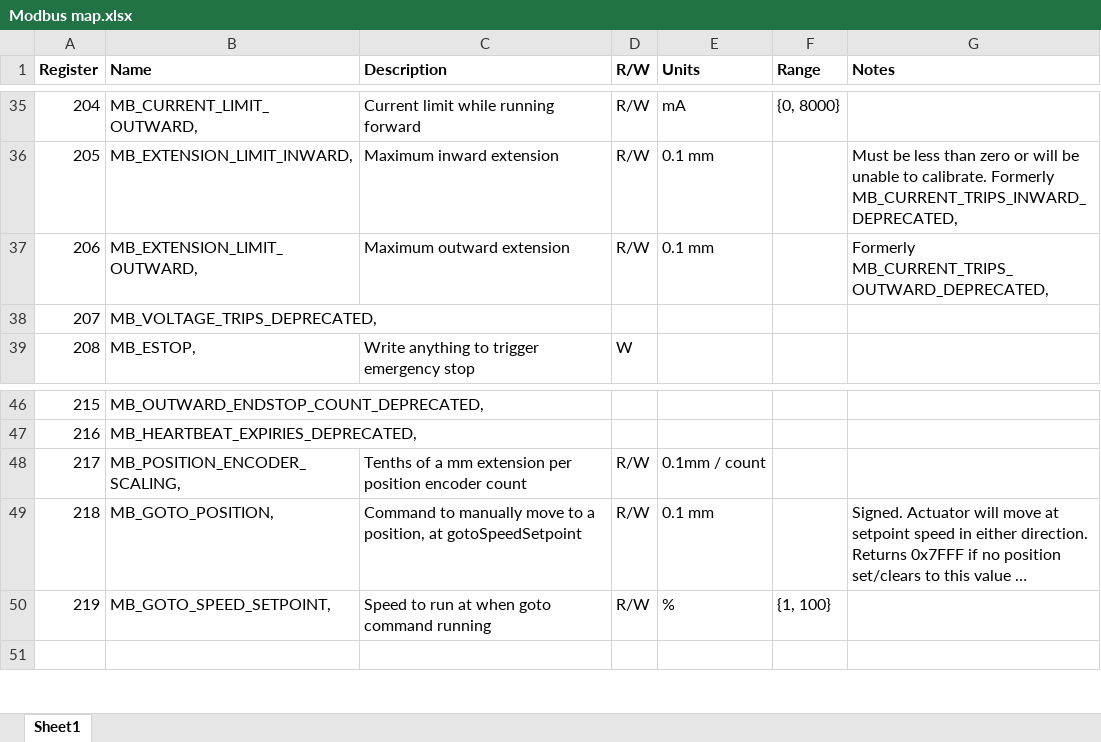
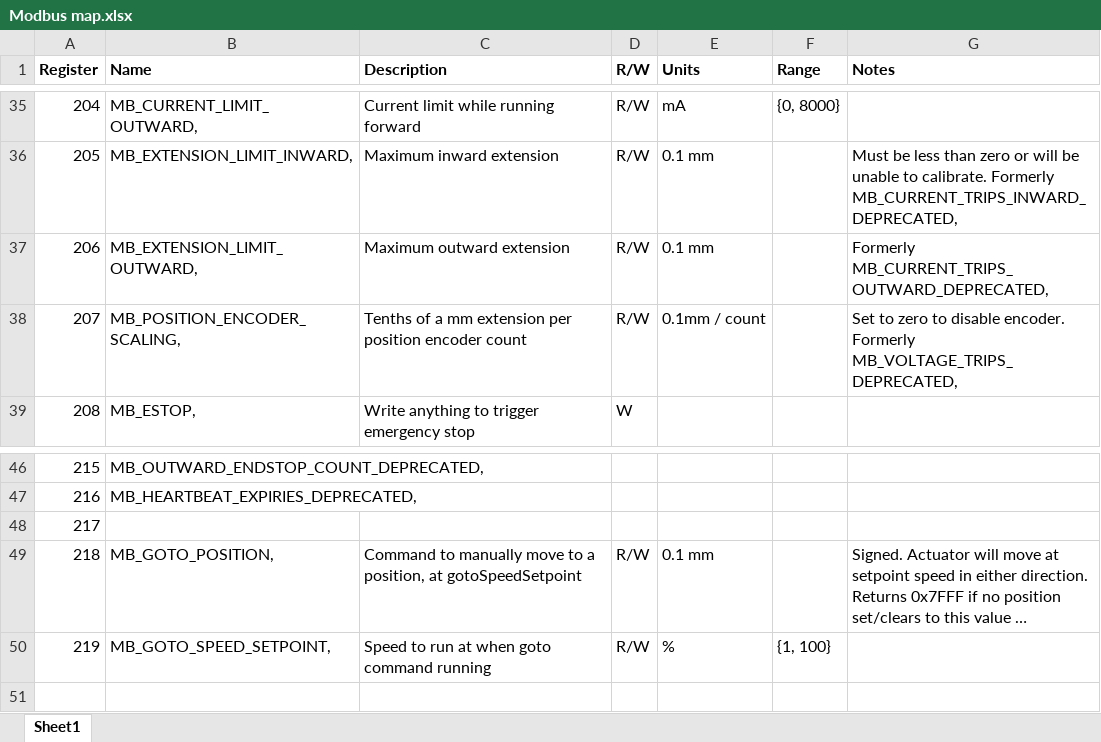
Before and after one commit to makemob/Huhu, an Excel workbook: Modbus map.xlsx, sheet Sheet1, drawn as a sheet; only a part is shown, gaps mark what is left out; long unchanged cells end in …; values as stored, in another font and other column widths than the file's, no borders; the diff names each change by its address in the sheet, - before the commit and + after, or states it on an @@ line.

Commit message:
Position encoder backward compatibility

```diff
--- a/Modbus map.xlsx (sheet Sheet1)
+++ b/Modbus map.xlsx (sheet Sheet1)
-B38 (Name): MB_VOLTAGE_TRIPS_DEPRECATED,
+B38 (Name): MB_POSITION_ENCODER_SCALING,
-C38 (Description): (empty)
+C38 (Description): Tenths of a mm extension per position encoder count
-D38 (R/W): (empty)
+D38 (R/W): R/W
-E38 (Units): (empty)
+E38 (Units): 0.1mm / count
-G38 (Notes): (empty)
+G38 (Notes): Set to zero to disable encoder. Formerly MB_VOLTAGE_TRIPS_DEPRECATED,
-B48 (Name): MB_POSITION_ENCODER_SCALING,
+B48 (Name): (empty)
-C48 (Description): Tenths of a mm extension per position encoder count
+C48 (Description): (empty)
-D48 (R/W): R/W
+D48 (R/W): (empty)
-E48 (Units): 0.1mm / count
+E48 (Units): (empty)
```
Also changed, not shown: 5 other files.
